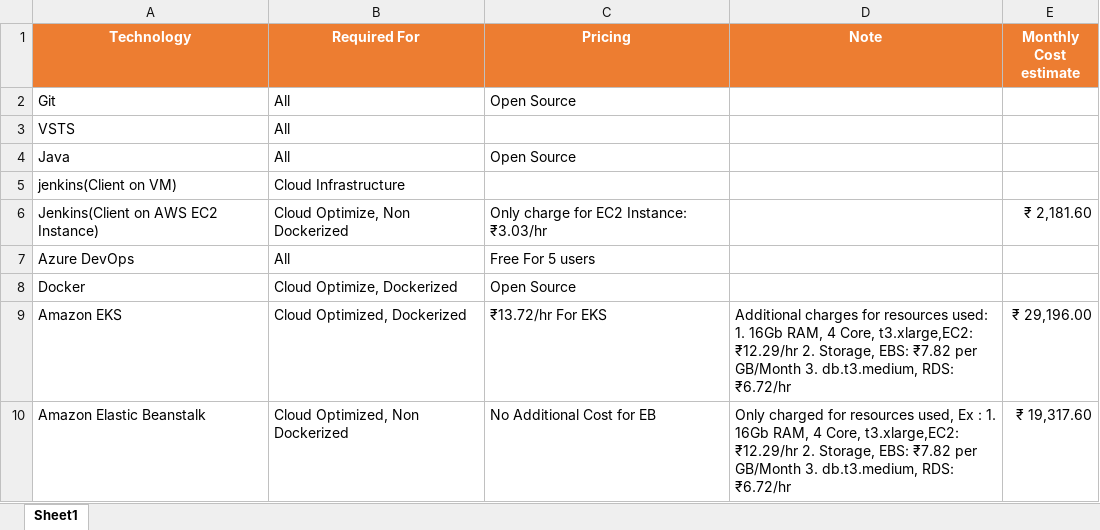
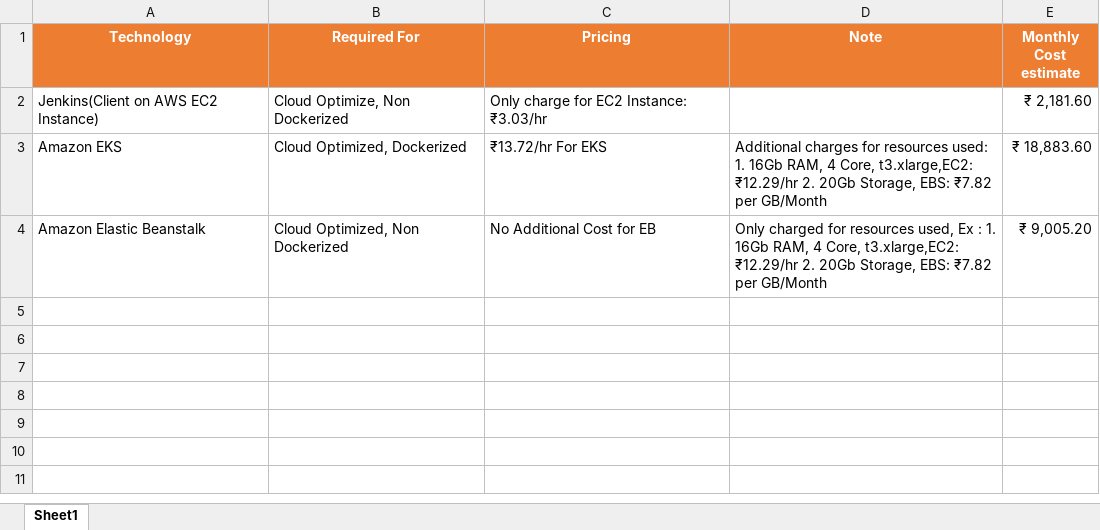
Before and after one commit to ashwin1224/documents, an Excel workbook: PRicing Doc.xlsx, sheet Sheet1, drawn as a sheet; values as stored, in another font and other column widths than the file's, no borders; removed rows and columns are numbered as before the commit, all else as after; the diff names each change by its address in the sheet, - before the commit and + after, or states it on an @@ line.

```diff
--- a/PRicing Doc.xlsx (sheet Sheet1)
+++ b/PRicing Doc.xlsx (sheet Sheet1)
-row 2: Git | All | Open Source
-row 3: VSTS | All
-row 4: Java | All | Open Source
-row 5: jenkins(Client on VM) | Cloud Infrastructure
-row 7: Azure DevOps | All | Free For 5 users
-row 8: Docker | Cloud Optimize, Dockerized | Open Source
-D3 (Note): …₹12.29/hr 2. Storage, EBS: ₹7.82 per GB/Month 3. db.t3.medium, RDS: ₹6.72/hr
+D3 (Note): …₹12.29/hr 2. 20Gb Storage, EBS: ₹7.82 per GB/Month
-E3 (Monthly Cost estimate): ₹ 29,196.00
+E3 (Monthly Cost estimate): ₹ 18,883.60
-D4 (Note): …₹12.29/hr 2. Storage, EBS: ₹7.82 per GB/Month 3. db.t3.medium, RDS: ₹6.72/hr
+D4 (Note): …₹12.29/hr 2. 20Gb Storage, EBS: ₹7.82 per GB/Month
-E4 (Monthly Cost estimate): ₹ 19,317.60
+E4 (Monthly Cost estimate): ₹ 9,005.20
```
Also changed, not shown: 1 other file.
